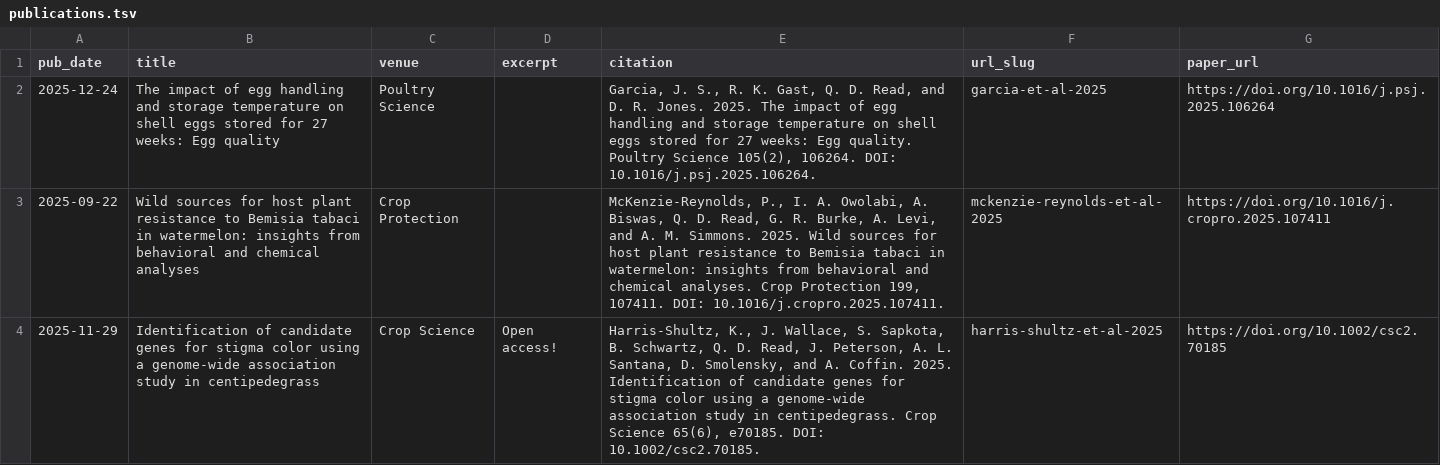
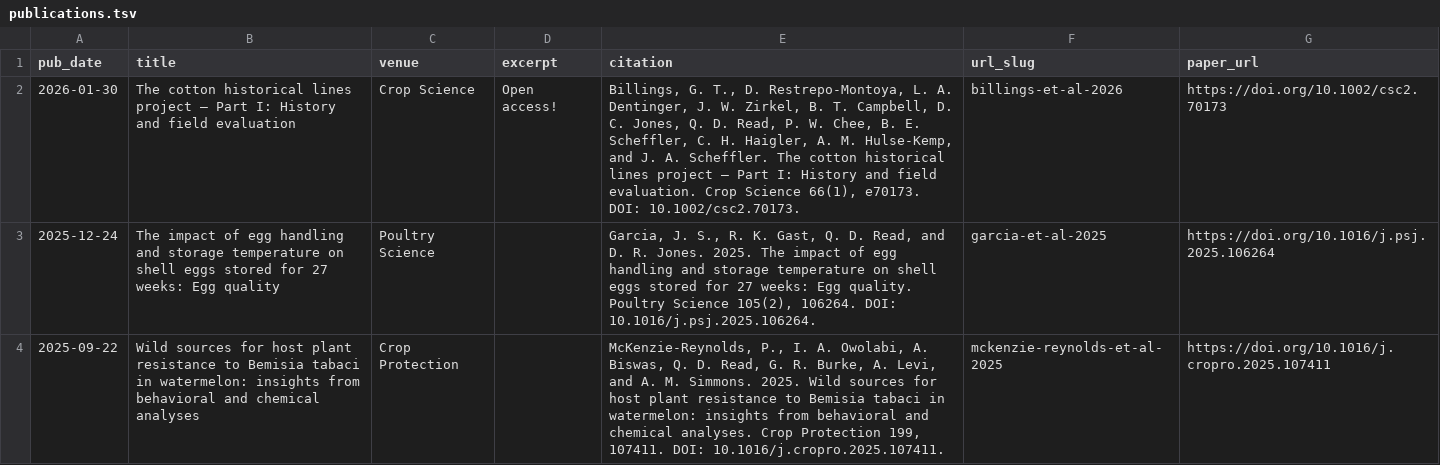
Before and after one commit to qdread/qdread.github.io, a TSV file: markdown_generator/publications.tsv, drawn as a sheet; only a part is shown; the shorter side is filled out with more unchanged rows; the diff names each change by its address in the sheet, - before the commit and + after, or states it on an @@ line.

```diff
--- a/markdown_generator/publications.tsv
+++ b/markdown_generator/publications.tsv
+row 2: 2026-01-30 | The cotton historical lines project – Part I: History and field evaluation | Crop Science | Open access! | Billings, G. T., D. Restrepo-Montoya, L. A. Dentinger, J. W. Zirkel, B. T. Campbell, D. C. Jones, Q. D. Read, P. W. Chee, B. E. Scheffler, C. H. Haigler, A. M. Hulse-Kemp, and J. A. Scheffler. The cotton historical lines project – Part I: History and field evaluation. Crop Science 66(1), e70173. DOI: 10.1002/csc2.70173. | billings-et-al-2026 | https://doi.org/10.1002/csc2.70173
```
Also changed, not shown: 2 other files.
